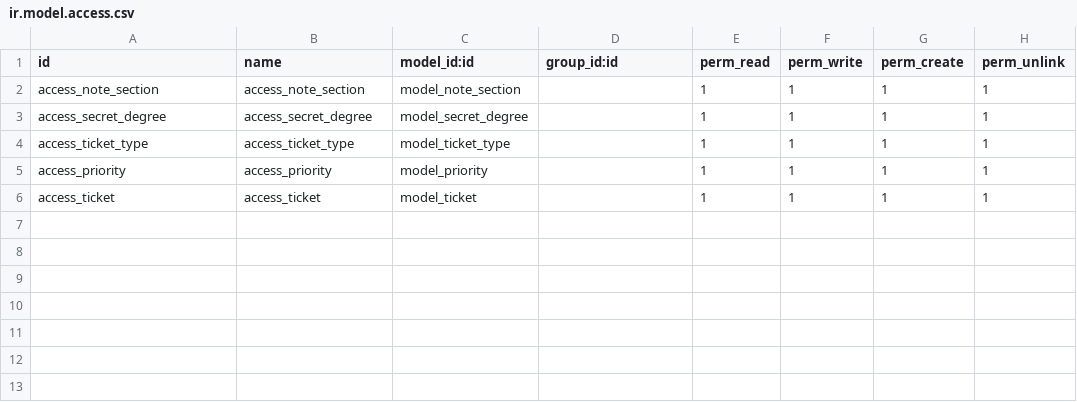
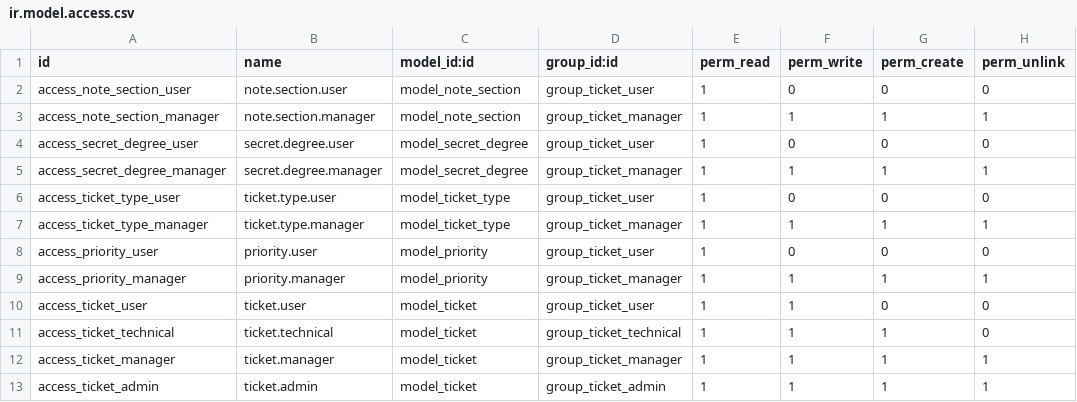
Before and after one commit to AdnanAlrashed/ad_smart_admin, a CSV file: security/ir.model.access.csv, drawn as a sheet.

```diff
--- a/security/ir.model.access.csv
+++ b/security/ir.model.access.csv
@@ -1,6 +1,13 @@
 id,name,model_id:id,group_id:id,perm_read,perm_write,perm_create,perm_unlink
-access_note_section,access_note_section,model_note_section,,1,1,1,1
-access_secret_degree,access_secret_degree,model_secret_degree,,1,1,1,1
-access_ticket_type,access_ticket_type,model_ticket_type,,1,1,1,1
-access_priority,access_priority,model_priority,,1,1,1,1
-access_ticket,access_ticket,model_ticket,,1,1,1,1
+access_note_section_user,note.section.user,model_note_section,group_ticket_user,1,0,0,0
+access_note_section_manager,note.section.manager,model_note_section,group_ticket_manager,1,1,1,1
+access_secret_degree_user,secret.degree.user,model_secret_degree,group_ticket_user,1,0,0,0
+access_secret_degree_manager,secret.degree.manager,model_secret_degree,group_ticket_manager,1,1,1,1
+access_ticket_type_user,ticket.type.user,model_ticket_type,group_ticket_user,1,0,0,0
+access_ticket_type_manager,ticket.type.manager,model_ticket_type,group_ticket_manager,1,1,1,1
+access_priority_user,priority.user,model_priority,group_ticket_user,1,0,0,0
+access_priority_manager,priority.manager,model_priority,group_ticket_manager,1,1,1,1
+access_ticket_user,ticket.user,model_ticket,group_ticket_user,1,1,0,0
+access_ticket_technical,ticket.technical,model_ticket,group_ticket_technical,1,1,1,0
+access_ticket_manager,ticket.manager,model_ticket,group_ticket_manager,1,1,1,1
+access_ticket_admin,ticket.admin,model_ticket,group_ticket_admin,1,1,1,1
```
Also changed, not shown: 11 other files.
